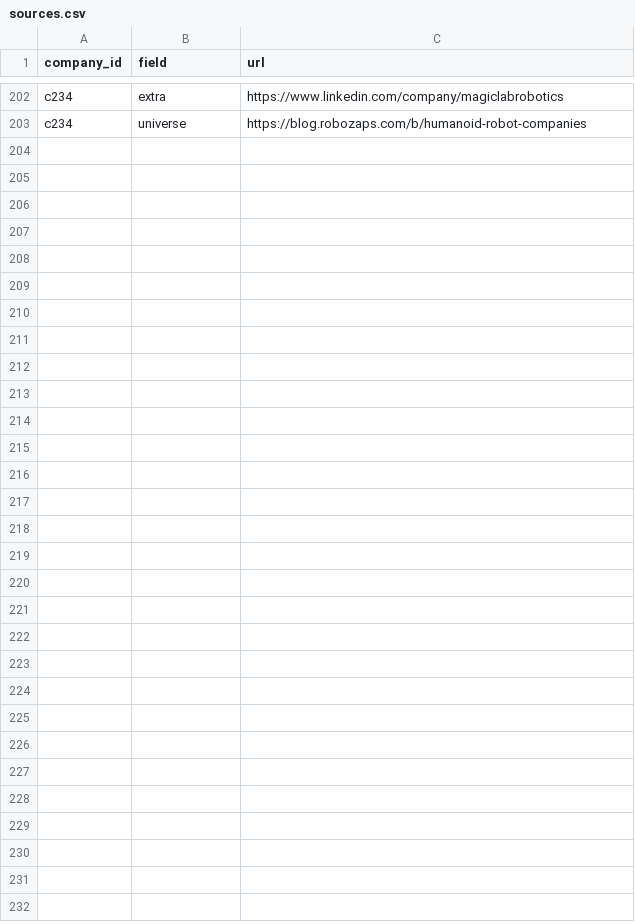
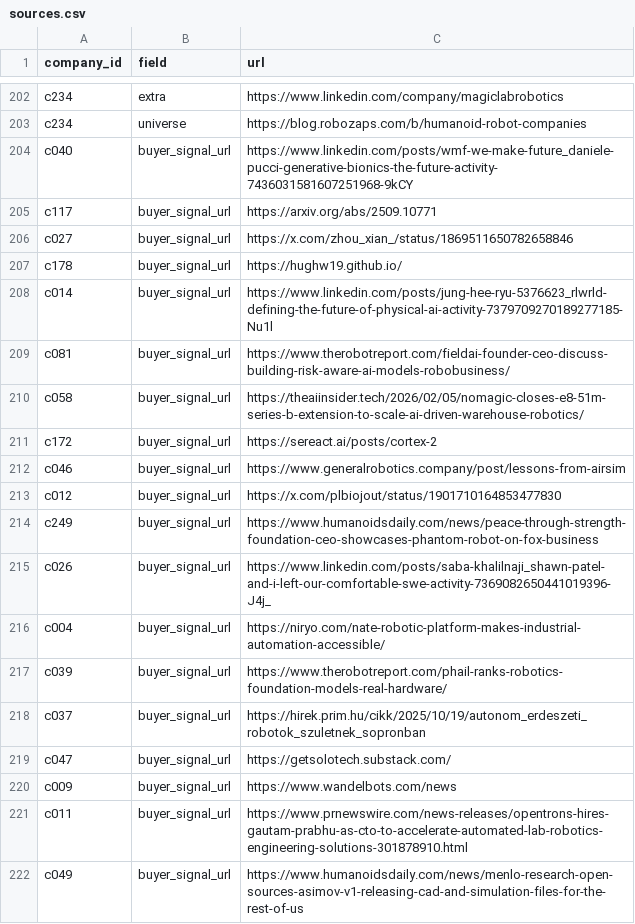
Before and after one commit to wyatthenryzoia-art/reflex-target-map, a CSV file: data/sources.csv, drawn as a sheet; only a part is shown, gaps mark what is left out; the diff covers the shown part only; the diff names each change by its address in the sheet, - before the commit and + after, or states it on an @@ line.

```diff
--- a/data/sources.csv
+++ b/data/sources.csv
+row 204: c040 | buyer_signal_url | https://www.linkedin.com/posts/wmf-we-make-future_daniele-pucci-generative-bionics-the-future-activity-7436031581607251968-9kCY
+row 205: c117 | buyer_signal_url | https://arxiv.org/abs/2509.10771
+row 206: c027 | buyer_signal_url | https://x.com/zhou_xian_/status/1869511650782658846
+row 207: c178 | buyer_signal_url | https://hughw19.github.io/
+row 208: c014 | buyer_signal_url | https://www.linkedin.com/posts/jung-hee-ryu-5376623_rlwrld-defining-the-future-of-physical-ai-activity-7379709270189277185-Nu1l
+row 209: c081 | buyer_signal_url | https://www.therobotreport.com/fieldai-founder-ceo-discuss-building-risk-aware-ai-models-robobusiness/
+row 210: c058 | buyer_signal_url | https://theaiinsider.tech/2026/02/05/nomagic-closes-e8-51m-series-b-extension-to-scale-ai-driven-warehouse-robotics/
+row 211: c172 | buyer_signal_url | https://sereact.ai/posts/cortex-2
+row 212: c046 | buyer_signal_url | https://www.generalrobotics.company/post/lessons-from-airsim
+row 213: c012 | buyer_signal_url | https://x.com/plbiojout/status/1901710164853477830
+row 214: c249 | buyer_signal_url | https://www.humanoidsdaily.com/news/peace-through-strength-foundation-ceo-showcases-phantom-robot-on-fox-business
+row 215: c026 | buyer_signal_url | https://www.linkedin.com/posts/saba-khalilnaji_shawn-patel-and-i-left-our-comfortable-swe-activity-7369082650441019396-J4j_
+row 216: c004 | buyer_signal_url | https://niryo.com/nate-robotic-platform-makes-industrial-automation-accessible/
+row 217: c039 | buyer_signal_url | https://www.therobotreport.com/phail-ranks-robotics-foundation-models-real-hardware/
+row 218: c037 | buyer_signal_url | https://hirek.prim.hu/cikk/2025/10/19/autonom_erdeszeti_robotok_szuletnek_sopronban
+row 219: c047 | buyer_signal_url | https://getsolotech.substack.com/
+row 220: c009 | buyer_signal_url | https://www.wandelbots.com/news
+row 221: c011 | buyer_signal_url | https://www.prnewswire.com/news-releases/opentrons-hires-gautam-prabhu-as-cto-to-accelerate-automated-lab-robotics-engineering-solutions-301878910.html
+row 222: c049 | buyer_signal_url | https://www.humanoidsdaily.com/news/menlo-research-open-sources-asimov-v1-releasing-cad-and-simulation-files-for-the-rest-of-us
```
Also changed, not shown: 37 added rows elsewhere in this file, 30 other files.
